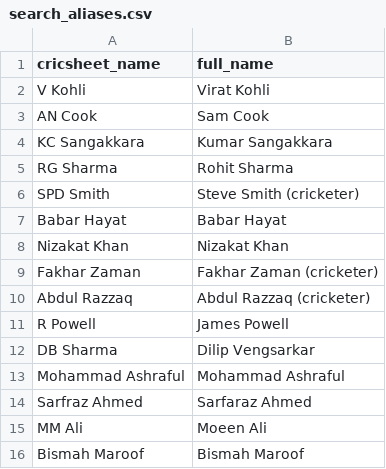
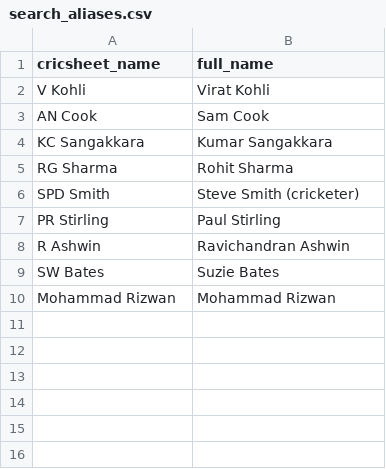
Before and after one commit to mmrayyan2005-dev/cricket-analytics_-, a CSV file: search_aliases.csv, drawn as a sheet; removed rows and columns are numbered as before the commit, all else as after; the diff names each change by its address in the sheet, - before the commit and + after, or states it on an @@ line.

Commit message:
Update search_aliases.csv

```diff
--- a/search_aliases.csv
+++ b/search_aliases.csv
-row 7: Babar Hayat | Babar Hayat
-row 8: Nizakat Khan | Nizakat Khan
-row 9: Fakhar Zaman | Fakhar Zaman (cricketer)
-row 10: Abdul Razzaq | Abdul Razzaq (cricketer)
-row 11: R Powell | James Powell
-row 12: DB Sharma | Dilip Vengsarkar
-row 13: Mohammad Ashraful | Mohammad Ashraful
-row 14: Sarfraz Ahmed | Sarfaraz Ahmed
-row 15: MM Ali | Moeen Ali
-row 16: Bismah Maroof | Bismah Maroof
+row 7: PR Stirling | Paul Stirling
+row 8: R Ashwin | Ravichandran Ashwin
+row 9: SW Bates | Suzie Bates
+row 10: Mohammad Rizwan | Mohammad Rizwan
```
